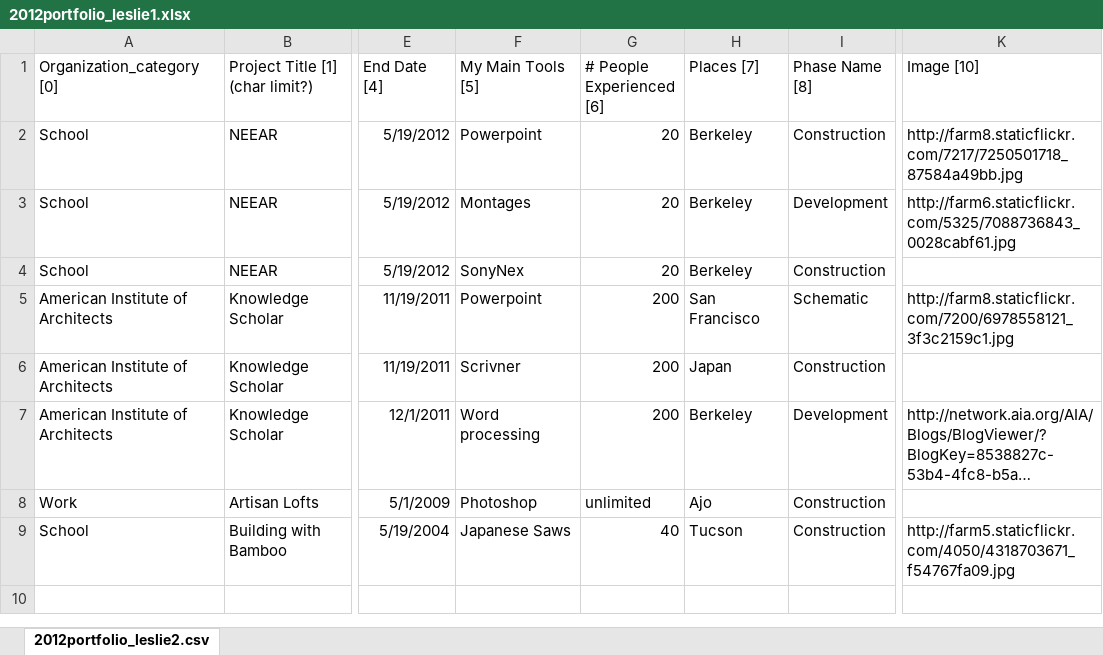
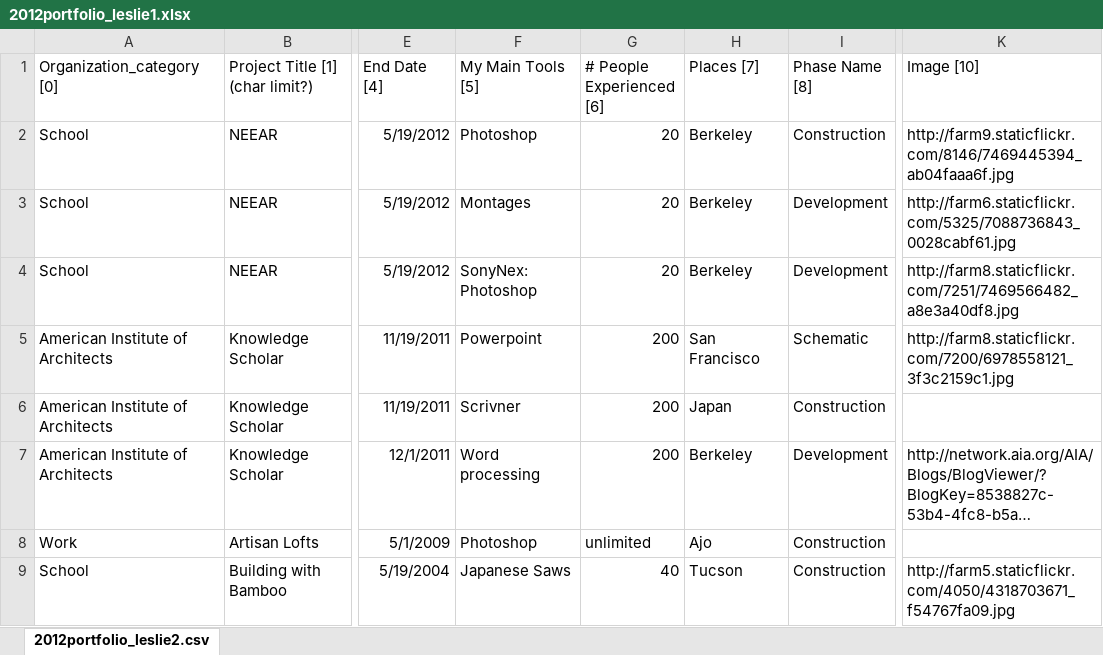
Before and after one commit to leslietom/Portfolio, an Excel workbook: static/data/2012portfolio_leslie1.xlsx, sheet 2012portfolio_leslie2.csv, drawn as a sheet; only a part is shown, gaps mark what is left out; long unchanged cells end in …; values as stored, in another font and other column widths than the file's, no borders; the diff names each change by its address in the sheet, - before the commit and + after, or states it on an @@ line.

Commit message:
Tried to tie project.html into project, More HTML Index work
Experimented with div's in index {% for statement %}

```diff
--- a/static/data/2012portfolio_leslie1.xlsx (sheet 2012portfolio_leslie2.csv)
+++ b/static/data/2012portfolio_leslie1.xlsx (sheet 2012portfolio_leslie2.csv)
-F2 (My Main Tools [5]): Powerpoint
+F2 (My Main Tools [5]): Photoshop
-K2 (Image [10]): http://farm8.staticflickr.com/7217/7250501718_87584a49bb.jpg
+K2 (Image [10]): http://farm9.staticflickr.com/8146/7469445394_ab04faaa6f.jpg
-F4 (My Main Tools [5]): SonyNex
+F4 (My Main Tools [5]): SonyNex: Photoshop
-I4 (Phase Name [8]): Construction
+I4 (Phase Name [8]): Development
-K4 (Image [10]): (empty)
+K4 (Image [10]): http://farm8.staticflickr.com/7251/7469566482_a8e3a40df8.jpg
```
Also changed, not shown: 5 other files.
